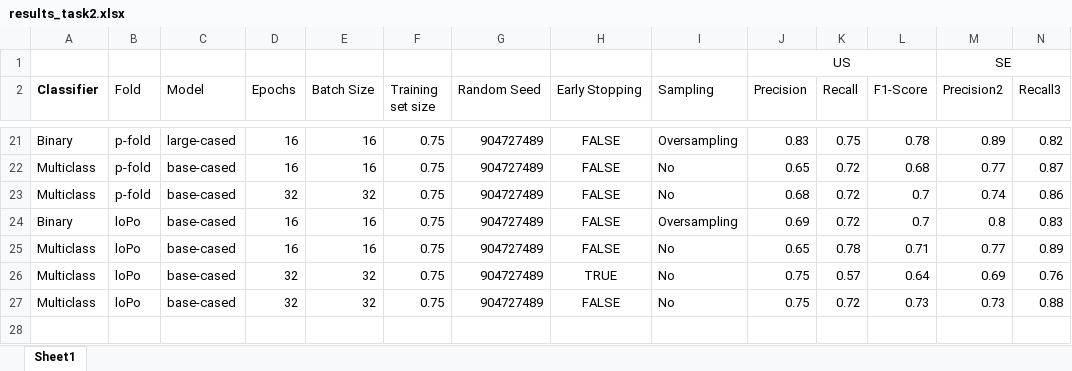
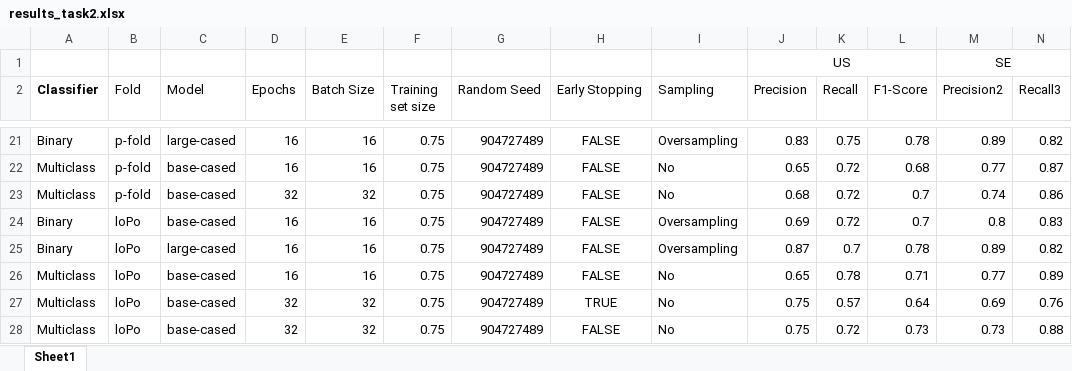
Before and after one commit to tobhey/NoRBERT, an Excel workbook: Promise/results_task2.xlsx, sheet Sheet1, drawn as a sheet; only a part is shown, gaps mark what is left out; values as stored, in another font and other column widths than the file's, no borders; table styles not drawn; rows hold the shown columns only; the diff names each change by its address in the sheet, - before the commit and + after, or states it on an @@ line.

```diff
--- a/Promise/results_task2.xlsx (sheet Sheet1)
+++ b/Promise/results_task2.xlsx (sheet Sheet1)
+row 25: Binary | loPo | large-cased | 16 | 16 | 0.75 | 904727489 | FALSE | Oversampling | 0.87 | 0.7 | 0.78 | 0.89 | 0.82
```
Also changed, not shown: Promise_relabeled/results_task4.xlsx.
